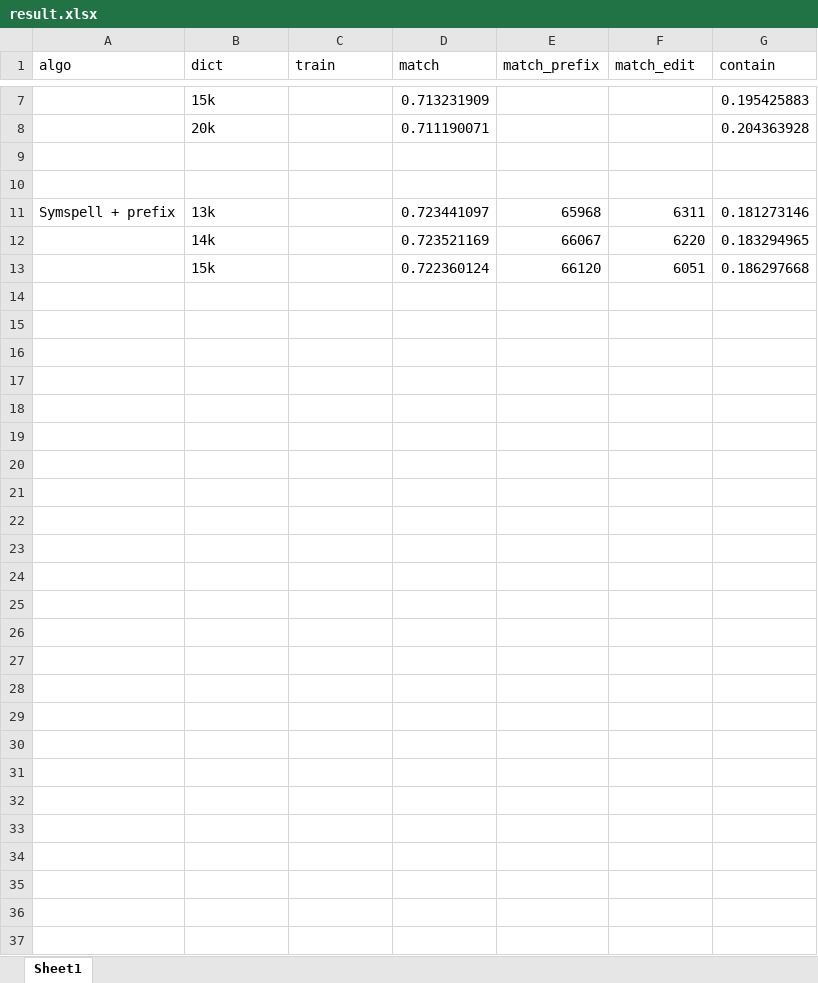
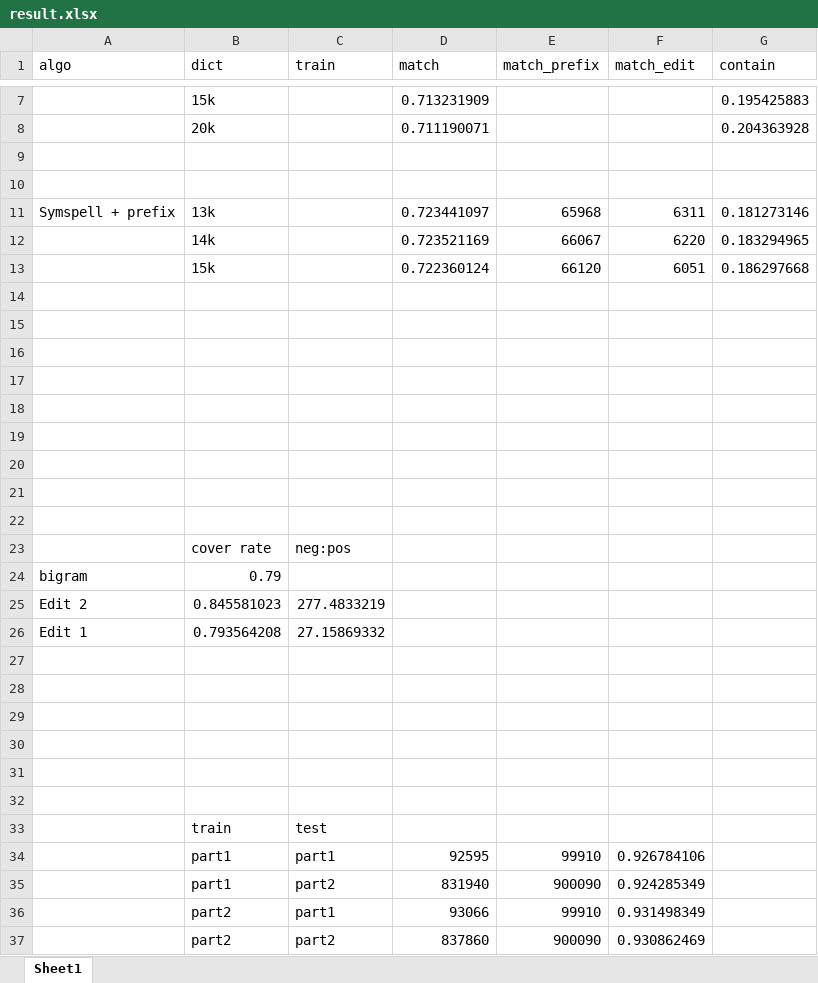
Before and after one commit to Atomu2014/NLP_IME, an Excel workbook: result.xlsx, sheet Sheet1, drawn as a sheet; only a part is shown, gaps mark what is left out; values as stored, in another font and other column widths than the file's, no borders; the diff names each change by its address in the sheet, - before the commit and + after, or states it on an @@ line.

Commit message:
third train: edit vector, with last, last2(best performance)
ngram on train

```diff
--- a/result.xlsx (sheet Sheet1)
+++ b/result.xlsx (sheet Sheet1)
+row 14: (empty)
+row 15: (empty)
+row 16: (empty)
+row 17: (empty)
+row 18: (empty)
+row 19: (empty)
+row 20: (empty)
+row 21: (empty)
+row 22: (empty)
+row 23:  | cover rate | neg:pos
+row 24: bigram | 0.79
+row 25: Edit 2 | 0.845581023 | 277.4833219
+row 26: Edit 1 | 0.793564208 | 27.15869332
+row 27: (empty)
+row 28: (empty)
+row 29: (empty)
+row 30: (empty)
+row 31: (empty)
+row 32: (empty)
+row 33:  | train | test
+row 34:  | part1 | part1 | 92595 | 99910 | 0.926784106
+row 35:  | part1 | part2 | 831940 | 900090 | 0.924285349
+row 36:  | part2 | part1 | 93066 | 99910 | 0.931498349
+row 37:  | part2 | part2 | 837860 | 900090 | 0.930862469
```
Also changed, not shown: 5 other files.
